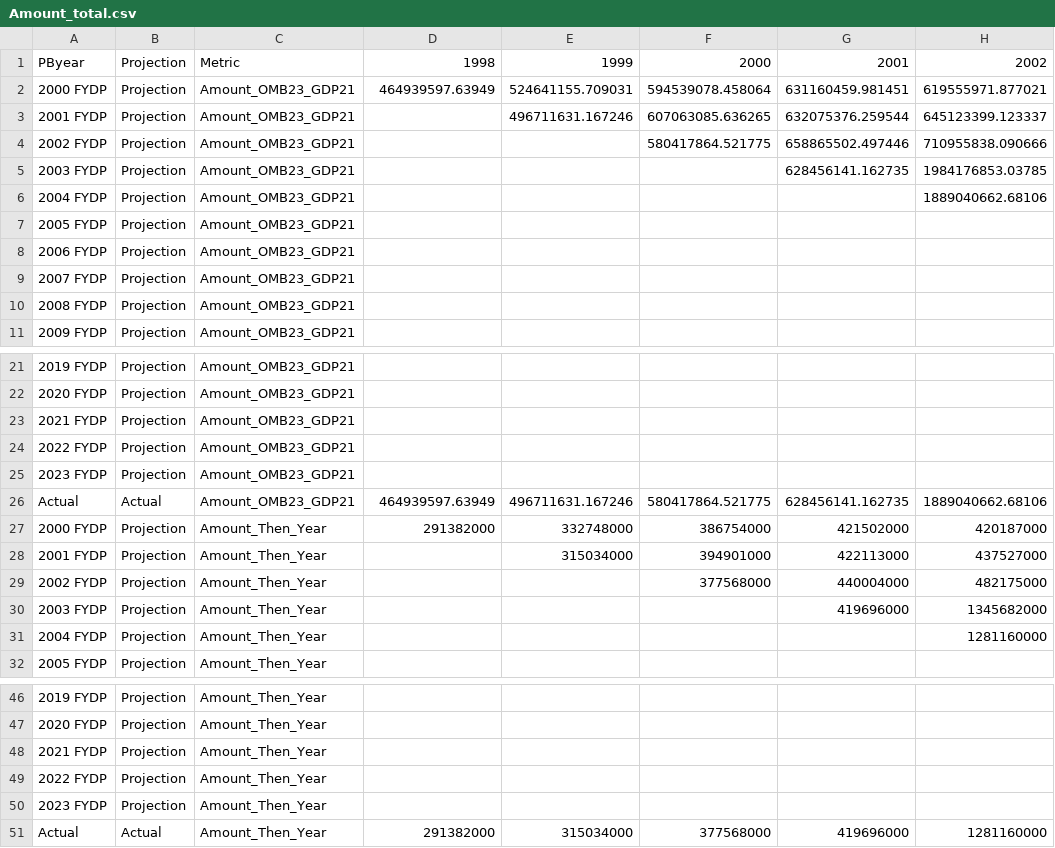
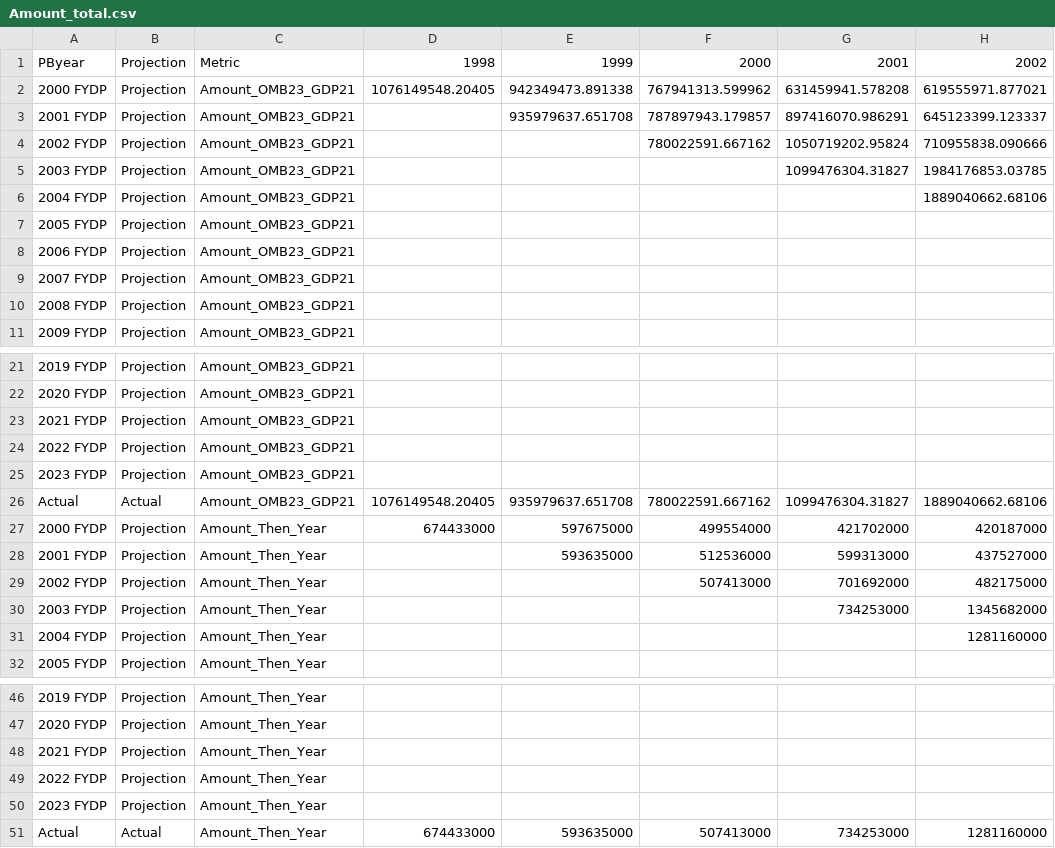
Before and after one commit to CSISdefense/Engines, a CSV file: budget/charts/Amount_total.csv, drawn as a sheet; only a part is shown, gaps mark what is left out; the diff names each change by its address in the sheet, - before the commit and + after, or states it on an @@ line.

```diff
--- a/budget/charts/Amount_total.csv
+++ b/budget/charts/Amount_total.csv
-D2: 464939597.63949
+D2: 1076149548.20405
-E2: 524641155.709031
+E2: 942349473.891338
-F2: 594539078.458064
+F2: 767941313.599962
-G2: 631160459.981451
+G2: 631459941.578208
-E3: 496711631.167246
+E3: 935979637.651708
-F3: 607063085.636265
+F3: 787897943.179857
-G3: 632075376.259544
+G3: 897416070.986291
-F4: 580417864.521775
+F4: 780022591.667162
-G4: 658865502.497446
+G4: 1050719202.95824
-G5: 628456141.162735
+G5: 1099476304.31827
-D26: 464939597.63949
+D26: 1076149548.20405
-E26: 496711631.167246
+E26: 935979637.651708
-F26: 580417864.521775
+F26: 780022591.667162
-G26: 628456141.162735
+G26: 1099476304.31827
-D27: 291382000
+D27: 674433000
-E27: 332748000
+E27: 597675000
-F27: 386754000
+F27: 499554000
-G27: 421502000
+G27: 421702000
-E28: 315034000
+E28: 593635000
-F28: 394901000
+F28: 512536000
-G28: 422113000
+G28: 599313000
-F29: 377568000
+F29: 507413000
-G29: 440004000
+G29: 701692000
-G30: 419696000
+G30: 734253000
-D51: 291382000
+D51: 674433000
-E51: 315034000
+E51: 593635000
-F51: 377568000
+F51: 507413000
-G51: 419696000
+G51: 734253000
```
Also changed, not shown: budget/charts/Amount_org_pe_pn_project.csv, budget/charts/actual_Amount_project.csv, 18 other files.
